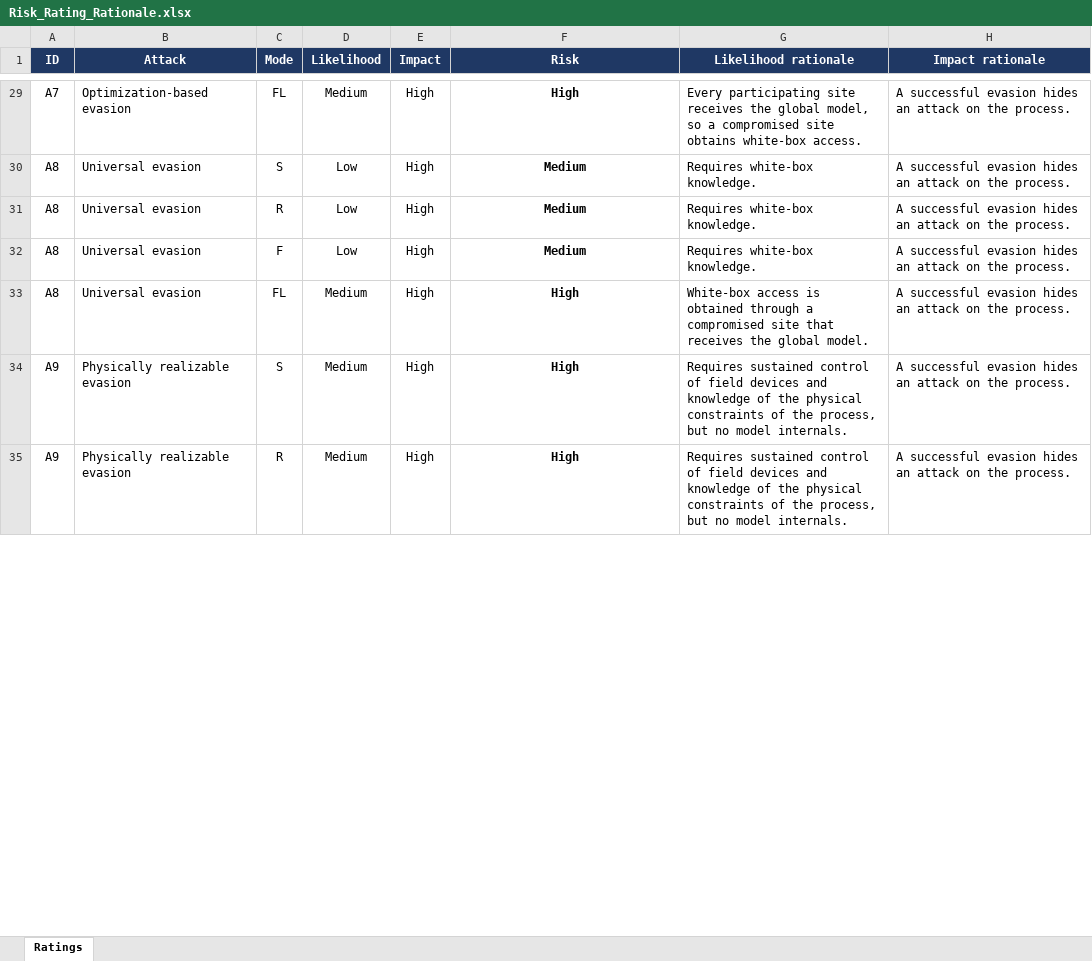
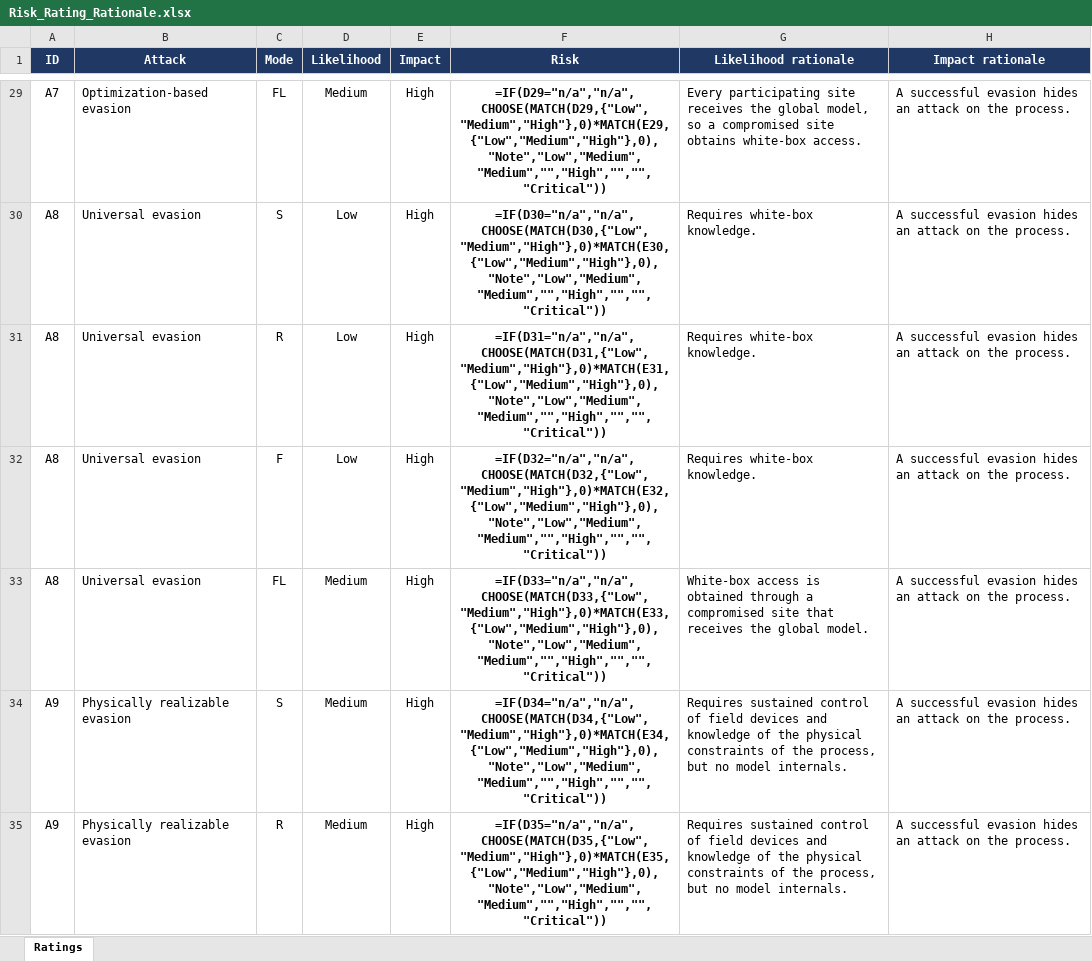
Before and after one commit to nkollarou/Adaptive-Anomaly-Detectors-Security-Requirements, an Excel workbook: Risk_Rating_Rationale.xlsx, sheet Ratings, drawn as a sheet; only a part is shown, gaps mark what is left out; values as stored, in another font and other column widths than the file's, no borders; formulas without a stored value are shown as written; charts and pictures and conditional formats not drawn; the diff covers the shown part only; the diff names each change by its address in the sheet, - before the commit and + after, or states it on an @@ line.

```diff
--- a/Risk_Rating_Rationale.xlsx (sheet Ratings)
+++ b/Risk_Rating_Rationale.xlsx (sheet Ratings)
-F29 (Risk): High
+F29 (Risk): =IF(D29="n/a","n/a",CHOOSE(MATCH(D29,{"Low","Medium","High"},0)*MATCH(E29,{"Low","Medium","High"},0),"Note","Low","Medium","Medium","","High","","","Critical"))
-F30 (Risk): Medium
+F30 (Risk): =IF(D30="n/a","n/a",CHOOSE(MATCH(D30,{"Low","Medium","High"},0)*MATCH(E30,{"Low","Medium","High"},0),"Note","Low","Medium","Medium","","High","","","Critical"))
-F31 (Risk): Medium
+F31 (Risk): =IF(D31="n/a","n/a",CHOOSE(MATCH(D31,{"Low","Medium","High"},0)*MATCH(E31,{"Low","Medium","High"},0),"Note","Low","Medium","Medium","","High","","","Critical"))
-F32 (Risk): Medium
+F32 (Risk): =IF(D32="n/a","n/a",CHOOSE(MATCH(D32,{"Low","Medium","High"},0)*MATCH(E32,{"Low","Medium","High"},0),"Note","Low","Medium","Medium","","High","","","Critical"))
-F33 (Risk): High
+F33 (Risk): =IF(D33="n/a","n/a",CHOOSE(MATCH(D33,{"Low","Medium","High"},0)*MATCH(E33,{"Low","Medium","High"},0),"Note","Low","Medium","Medium","","High","","","Critical"))
-F34 (Risk): High
+F34 (Risk): =IF(D34="n/a","n/a",CHOOSE(MATCH(D34,{"Low","Medium","High"},0)*MATCH(E34,{"Low","Medium","High"},0),"Note","Low","Medium","Medium","","High","","","Critical"))
-F35 (Risk): High
+F35 (Risk): =IF(D35="n/a","n/a",CHOOSE(MATCH(D35,{"Low","Medium","High"},0)*MATCH(E35,{"Low","Medium","High"},0),"Note","Low","Medium","Medium","","High","","","Critical"))
```
Also changed, not shown: 90 edited cells elsewhere in this sheet, charts or pictures.
